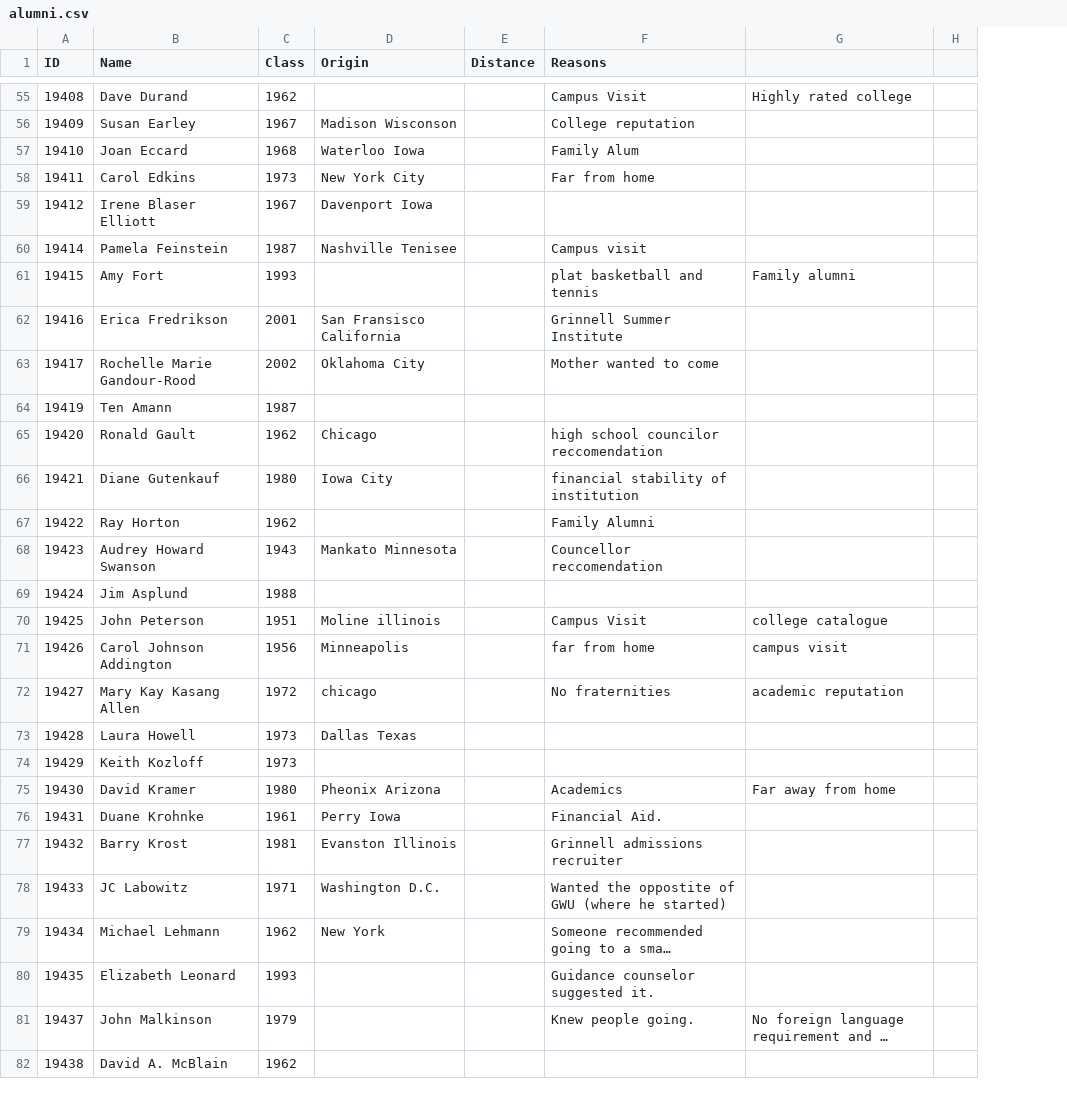
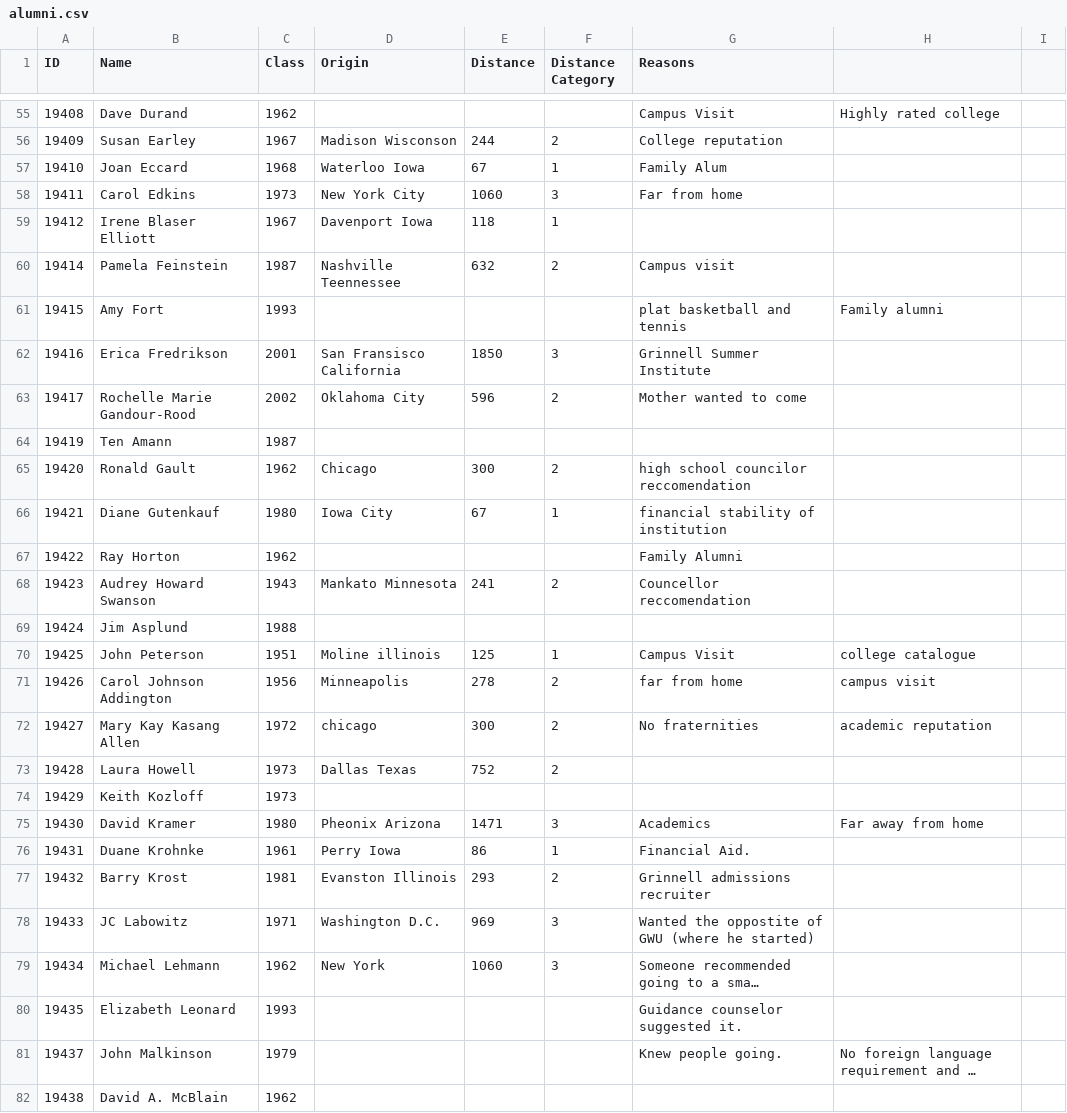
Before and after one commit to philipkiely/why_grinnell_historical, a CSV file: alumni.csv, drawn as a sheet; only a part is shown, gaps mark what is left out; long unchanged cells end in …; the diff covers the shown part only; the diff names each change by its address in the sheet, - before the commit and + after, or states it on an @@ line.

Commit message:
distances

```diff
--- a/alumni.csv
+++ b/alumni.csv
+column F (Distance Category), rows 56-79: 2 | 1 | 3 | 1 | 2 |  | 3 | 2 |  | 2 | 1 |  | 2 |  | 1 | 2 | 2 | 2 |  | 3 | 1 | 2 | 3 | 3
-E56 (Distance): (empty)
+E56 (Distance): 244
-E57 (Distance): (empty)
+E57 (Distance): 67
-E58 (Distance): (empty)
+E58 (Distance): 1060
-E59 (Distance): (empty)
+E59 (Distance): 118
-D60 (Origin): Nashville Tenisee
+D60 (Origin): Nashville Teennessee
-E60 (Distance): (empty)
+E60 (Distance): 632
-E62 (Distance): (empty)
+E62 (Distance): 1850
-E63 (Distance): (empty)
+E63 (Distance): 596
-E65 (Distance): (empty)
+E65 (Distance): 300
-E66 (Distance): (empty)
+E66 (Distance): 67
-E68 (Distance): (empty)
+E68 (Distance): 241
-E70 (Distance): (empty)
+E70 (Distance): 125
-E71 (Distance): (empty)
+E71 (Distance): 278
-E72 (Distance): (empty)
+E72 (Distance): 300
-E73 (Distance): (empty)
+E73 (Distance): 752
-E75 (Distance): (empty)
+E75 (Distance): 1471
-E76 (Distance): (empty)
+E76 (Distance): 86
-E77 (Distance): (empty)
+E77 (Distance): 293
-E78 (Distance): (empty)
+E78 (Distance): 969
-E79 (Distance): (empty)
+E79 (Distance): 1060
```
Also changed, not shown: 75 edited cells elsewhere in this file.
